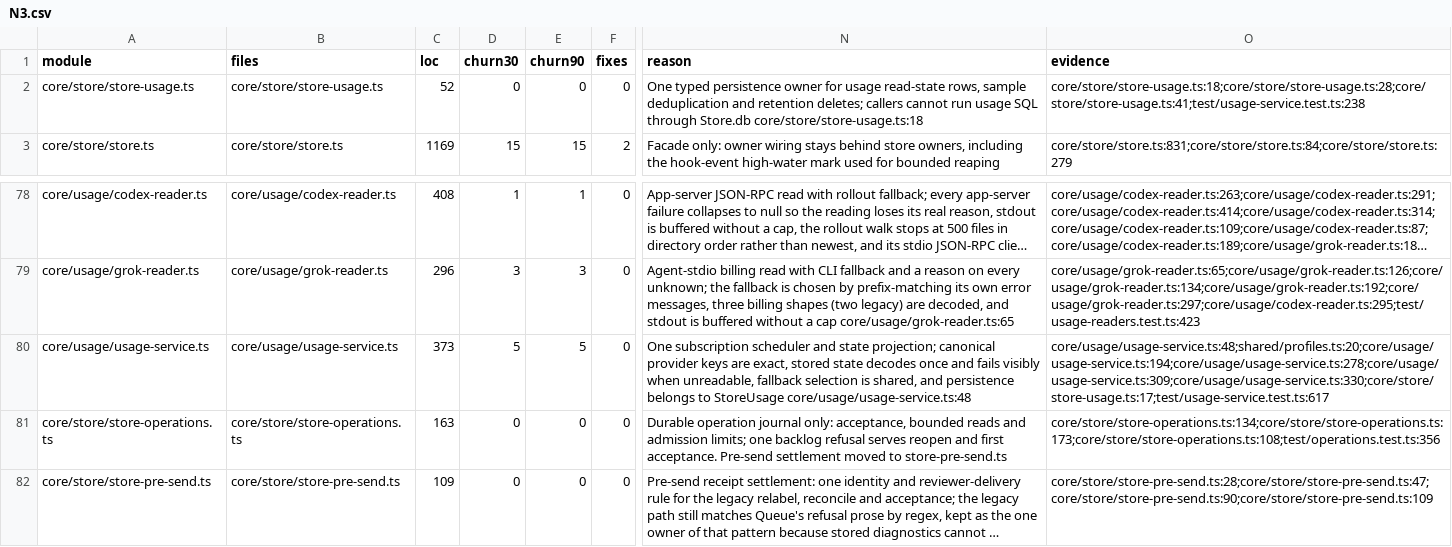
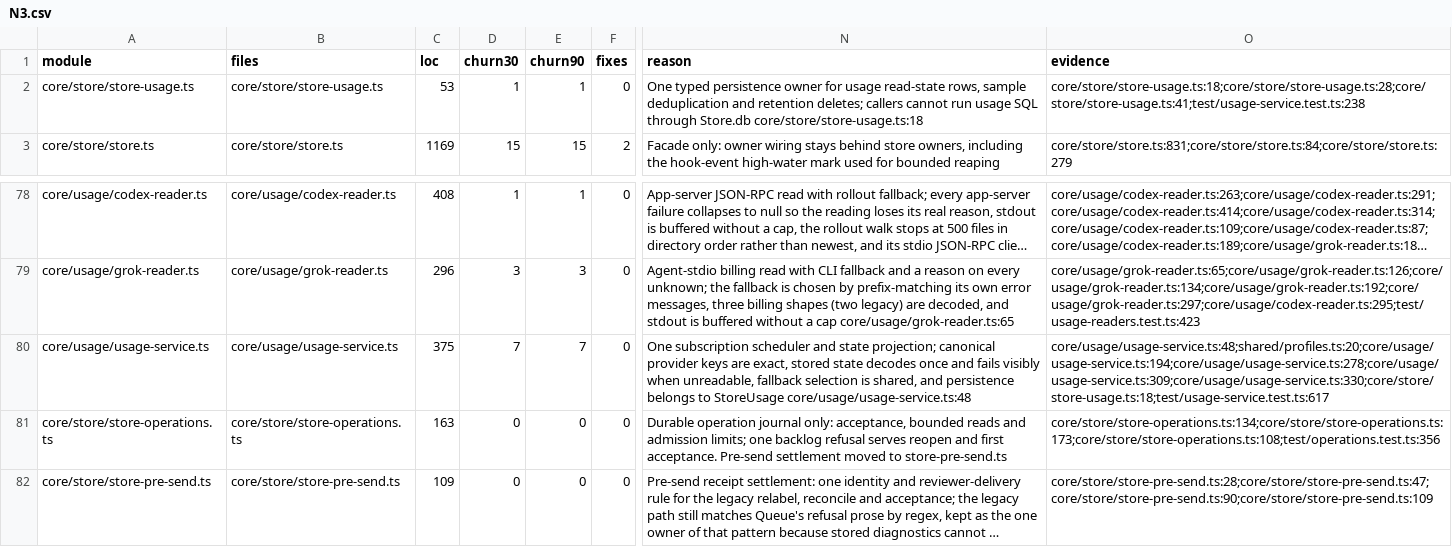
Before and after one commit to inflatable-cookie/nucleus, a CSV file: docs/knowledge/quality/code/N3.csv, drawn as a sheet; only a part is shown, gaps mark what is left out; long unchanged cells end in …; the diff names each change by its address in the sheet, - before the commit and + after, or states it on an @@ line.

Commit message:
1248: finalize usage quality re-rate

```diff
--- a/docs/knowledge/quality/code/N3.csv
+++ b/docs/knowledge/quality/code/N3.csv
-C2 (loc): 52
+C2 (loc): 53
-D2 (churn30): 0
+D2 (churn30): 1
-E2 (churn90): 0
+E2 (churn90): 1
-C80 (loc): 373
+C80 (loc): 375
-D80 (churn30): 5
+D80 (churn30): 7
-E80 (churn90): 5
+E80 (churn90): 7
-O80 (evidence): core/usage/usage-service.ts:48;shared/profiles.ts:20;core/usage/usage-service.ts:194;core/usage/usage-service.ts:278;core/usage/usage-service.ts:309;core/usage/usage-service.ts:330;core/store/store-usage.ts:17;test/usage-service.test.ts:617
+O80 (evidence): core/usage/usage-service.ts:48;shared/profiles.ts:20;core/usage/usage-service.ts:194;core/usage/usage-service.ts:278;core/usage/usage-service.ts:309;core/usage/usage-service.ts:330;core/store/store-usage.ts:18;test/usage-service.test.ts:617
```
Also changed, not shown: 1 other file.
